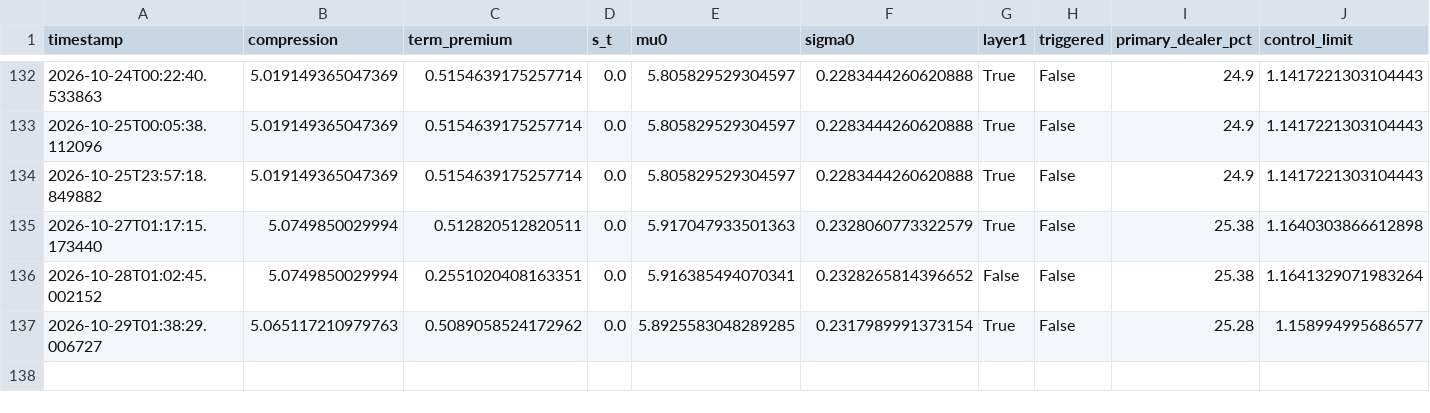
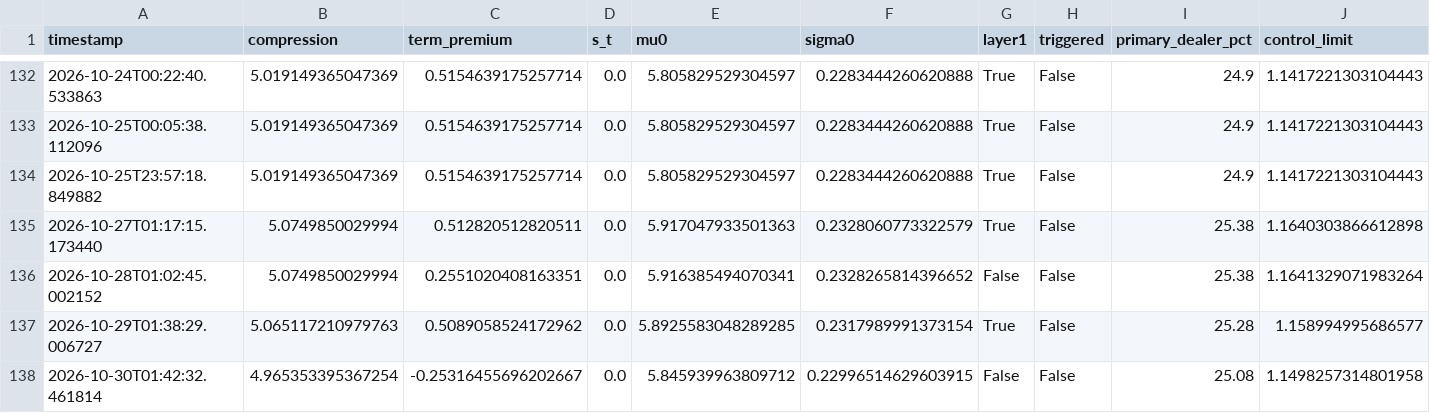
Before and after one commit to 3042183602-prog/us-regime-monitor, a CSV file: state_history.csv, drawn as a sheet; only a part is shown, gaps mark what is left out; the diff names each change by its address in the sheet, - before the commit and + after, or states it on an @@ line.

```diff
--- a/state_history.csv
+++ b/state_history.csv
+row 138: 2026-10-30T01:42:32.461814 | 4.965353395367254 | -0.25316455696202667 | 0.0 | 5.845939963809712 | 0.22996514629603915 | False | False | 25.08 | 1.1498257314801958
```
Also changed, not shown: 1 other file.
